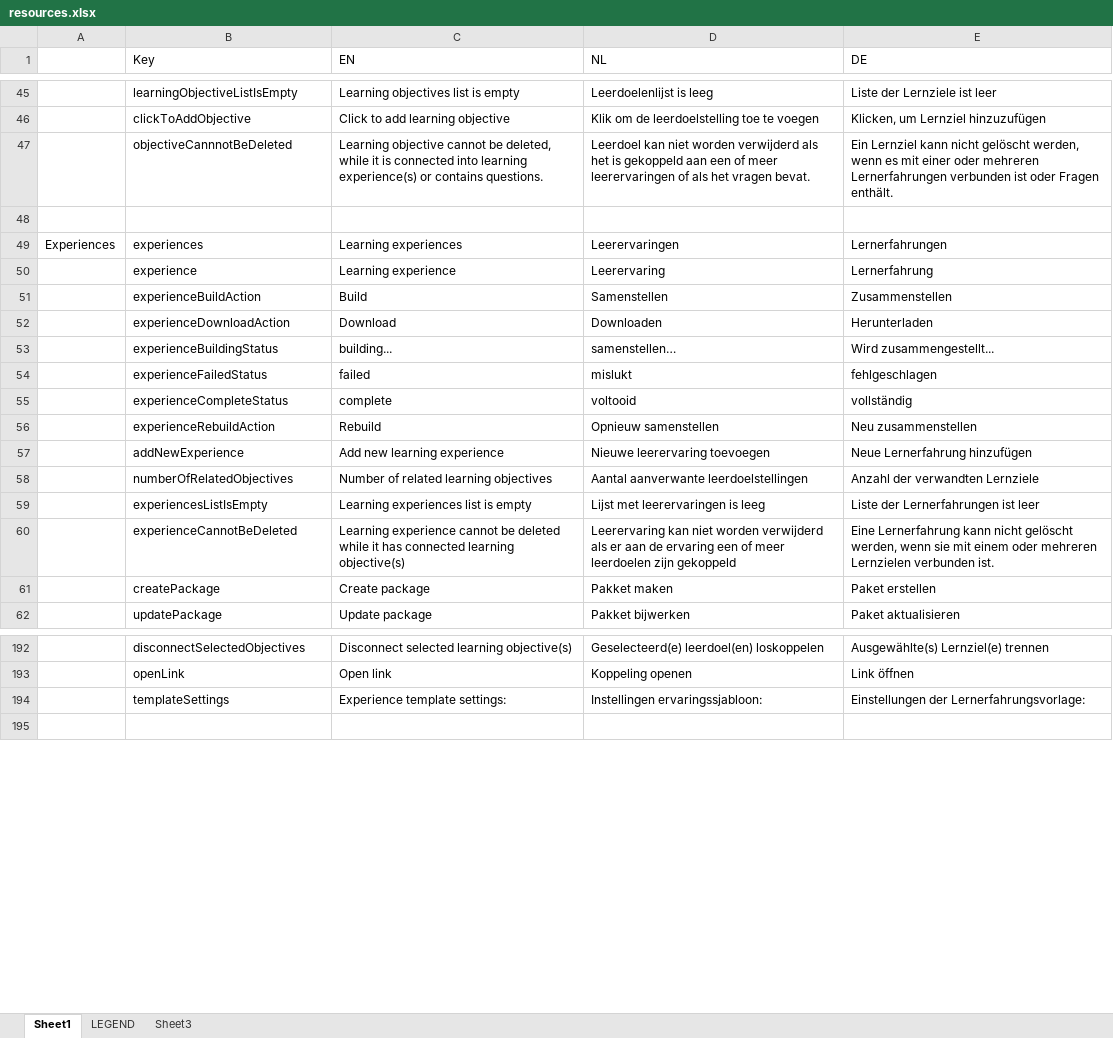
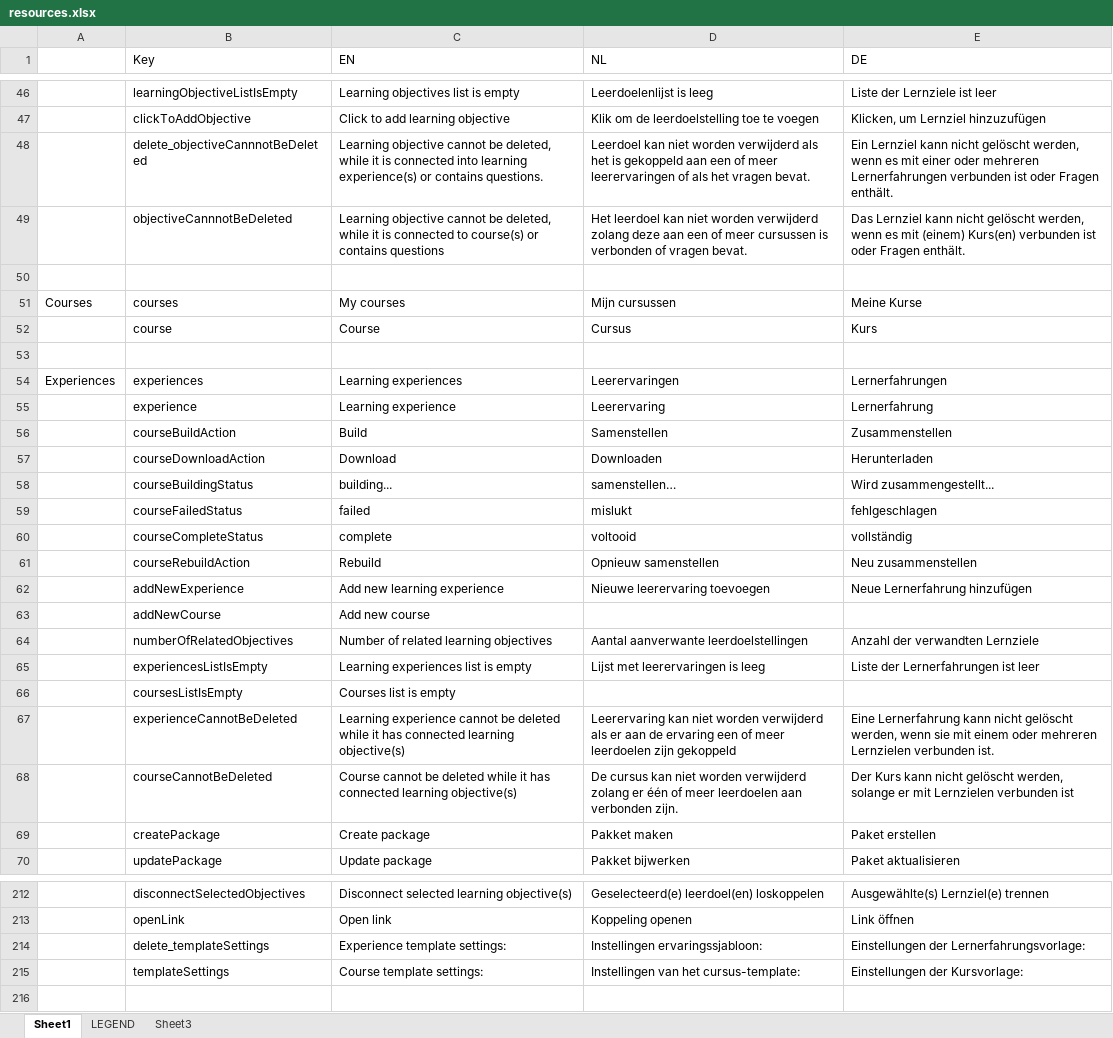
Before and after one commit to jaw4ik/assessment, an Excel workbook: sources/easygenerator.Web/App/localization/resources.xlsx, sheet Sheet1, drawn as a sheet; only a part is shown, gaps mark what is left out; values as stored, in another font and other column widths than the file's, no cell formats; addresses are those after the commit; the diff covers the shown part only; the diff names each change by its address in the sheet, - before the commit and + after, or states it on an @@ line.

```diff
--- a/sources/easygenerator.Web/App/localization/resources.xlsx (sheet Sheet1)
+++ b/sources/easygenerator.Web/App/localization/resources.xlsx (sheet Sheet1)
+row 48:  | delete_objectiveCannnotBeDeleted | Learning objective cannot be deleted, while it is connected into learning experience(s) or contains questions. | Leerdoel kan niet worden verwijderd als het is gekoppeld aan een of meer leerervaringen of als het vragen bevat. | Ein Lernziel kann nicht gelöscht werden, wenn es mit einer oder mehreren Lernerfahrungen verbunden ist oder Fragen enthält.
-C49 (EN): …is connected into learning experience(s) or contains questions.
+C49 (EN): …is connected to course(s) or contains questions
-D49 (NL): Leerdoel kan niet worden verwijderd als het is gekoppeld aan een of meer leerervaringen of als het vragen bevat.
+D49 (NL): Het leerdoel kan niet worden verwijderd zolang deze aan een of meer cursussen is verbonden of vragen bevat.
-E49 (DE): Ein Lernziel kann nicht gelöscht werden, wenn es mit einer oder mehreren Lernerfahrungen verbunden ist…
+E49 (DE): Das Lernziel kann nicht gelöscht werden, wenn es mit (einem) Kurs(en) verbunden ist…
+row 50: (empty)
+row 51: Courses | courses | My courses | Mijn cursussen | Meine Kurse
+row 52:  | course | Course | Cursus | Kurs
-B56 (Key): experienceBuildAction
+B56 (Key): courseBuildAction
-B57 (Key): experienceDownloadAction
+B57 (Key): courseDownloadAction
-B58 (Key): experienceBuildingStatus
+B58 (Key): courseBuildingStatus
-B59 (Key): experienceFailedStatus
+B59 (Key): courseFailedStatus
-B60 (Key): experienceCompleteStatus
+B60 (Key): courseCompleteStatus
-B61 (Key): experienceRebuildAction
+B61 (Key): courseRebuildAction
+row 63:  | addNewCourse | Add new course
+row 66:  | coursesListIsEmpty | Courses list is empty
+row 68:  | courseCannotBeDeleted | Course cannot be deleted while it has connected learning objective(s) | De cursus kan niet worden verwijderd zolang er één of meer leerdoelen aan verbonden zijn. | Der Kurs kann nicht gelöscht werden, solange er mit Lernzielen verbunden ist
+row 214:  | delete_templateSettings | Experience template settings: | Instellingen ervaringssjabloon: | Einstellungen der Lernerfahrungsvorlage:
-C215 (EN): Experience template settings:
+C215 (EN): Course template settings:
-D215 (NL): Instellingen ervaringssjabloon:
+D215 (NL): Instellingen van het cursus-template:
-E215 (DE): Einstellungen der Lernerfahrungsvorlage:
+E215 (DE): Einstellungen der Kursvorlage:
```
Also changed, not shown: 29 added rows and 46 edited cells elsewhere in this sheet, cell formats, 1 other file.
